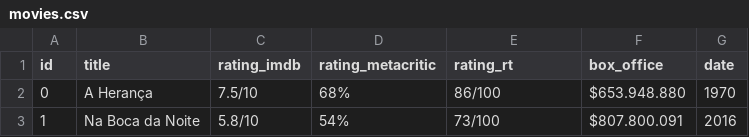
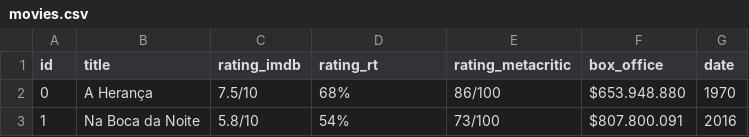
Before and after one commit to IIC2233/Syllabus-2018-1, a CSV file: Tareas/T03/Database/movies.csv, drawn as a sheet; only a part is shown.

Commit message:
update gui, enunciado, database

```diff
--- a/Tareas/T03/Database/movies.csv
+++ b/Tareas/T03/Database/movies.csv
@@ -1,2 +1,2 @@
-id, title, rating_imdb, rating_metacritic, rating_rt, box_office, date
+id, title, rating_imdb, rating_rt, rating_metacritic, box_office, date
 0, "A Herança", 7.5/10, 68%, 86/100, $653.948.880, 1970
```
Also changed, not shown: Tareas/T03/MiniDatabase/movies.csv, 2 other files.
